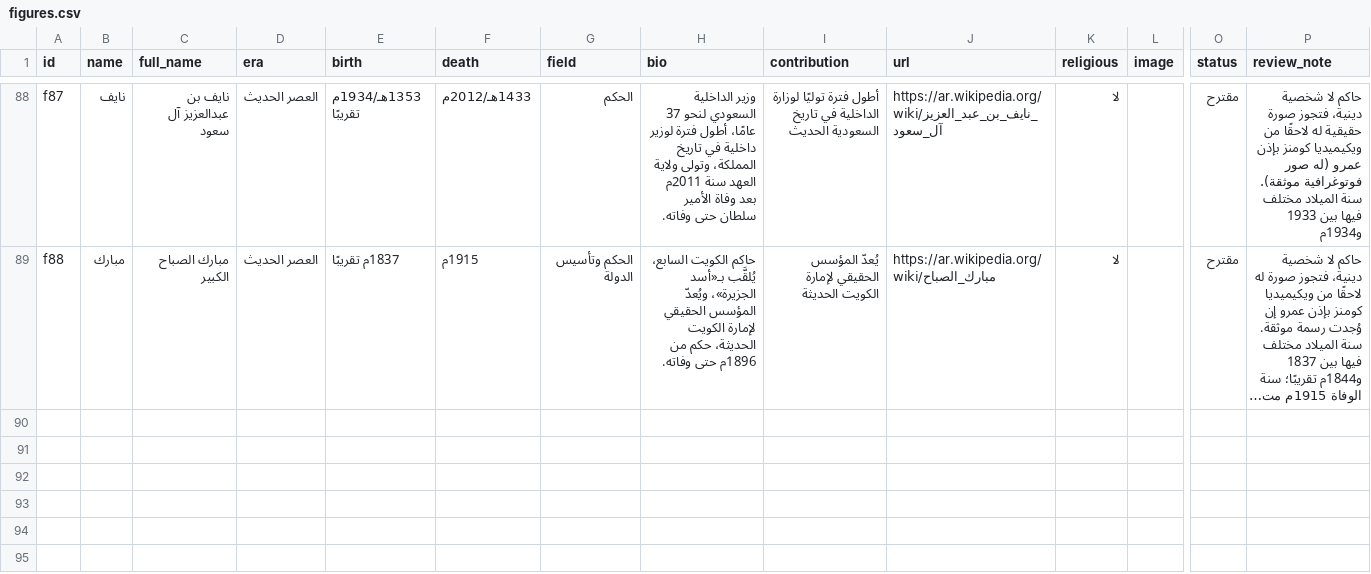
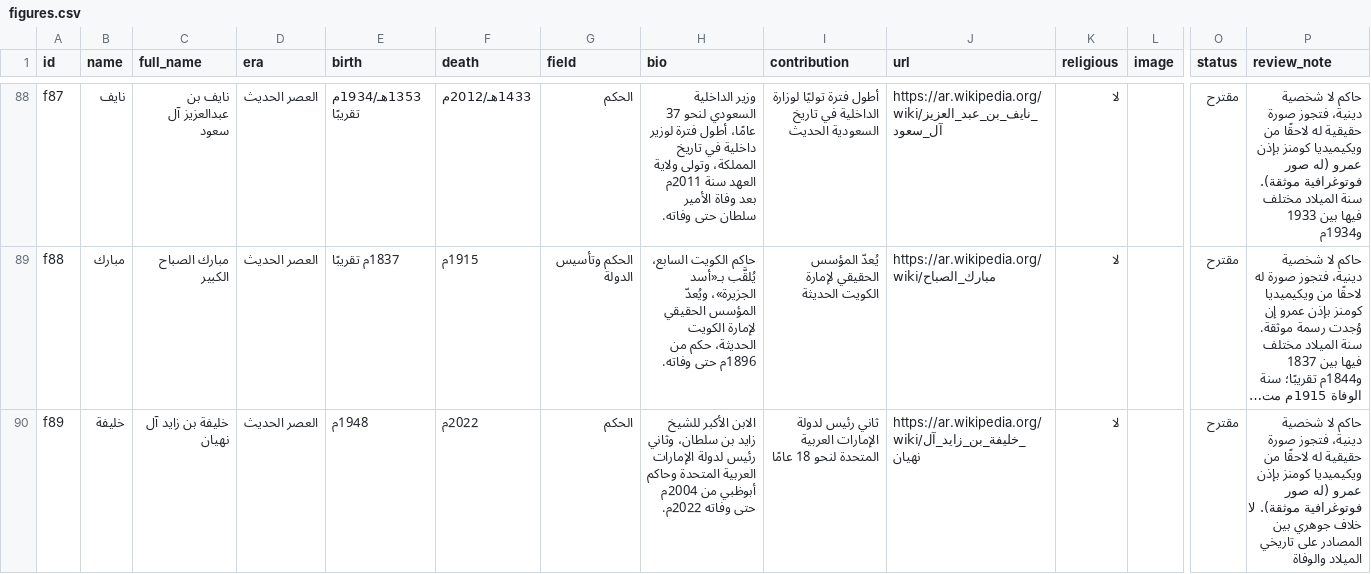
Before and after one commit to AmrShaar13006/dsc-name-quote, a CSV file: data/figures.csv, drawn as a sheet; only a part is shown, gaps mark what is left out; long unchanged cells end in …; rows hold the shown columns only; the diff names each change by its address in the sheet, - before the commit and + after, or states it on an @@ line.

```diff
--- a/data/figures.csv
+++ b/data/figures.csv
+row 90: f89 | خليفة | خليفة بن زايد آل نهيان | العصر الحديث | 1948م | 2022م | الحكم | الابن الأكبر للشيخ زايد بن سلطان، وثاني رئيس لدولة الإمارات العربية المتحدة وحاكم أبوظبي من 2004م حتى وفاته 2022م. | ثاني رئيس لدولة الإمارات العربية المتحدة لنحو 18 عامًا | https://ar.wikipedia.org/wiki/خليفة_بن_زايد_آل_نهيان | لا |  | مقترح | حاكم لا شخصية دينية، فتجوز صورة حقيقية له لاحقًا من ويكيميديا كومنز بإذن عمرو (له صور فوتوغرافية موثقة). لا خلاف جوهري بين المصادر على تاريخي الميلاد والوفاة
```
Also changed, not shown: review/figures-review.csv, 1 other file.
